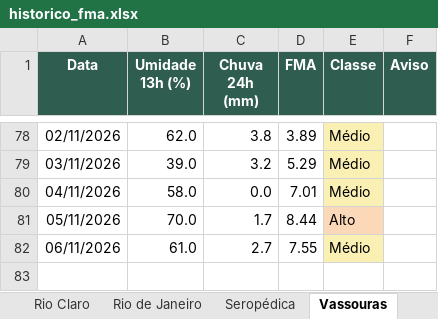
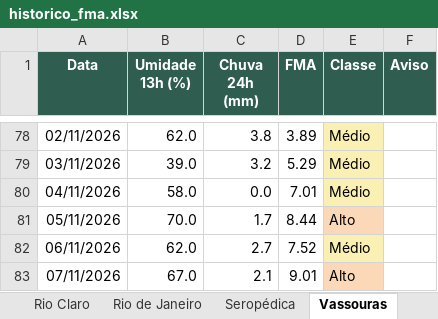
Before and after one commit to kovalsykib/painel-fma, an Excel workbook: docs/historico_fma.xlsx, sheet Vassouras, drawn as a sheet; only a part is shown, gaps mark what is left out; values as stored, in another font and other column widths than the file's, no borders; the diff names each change by its address in the sheet, - before the commit and + after, or states it on an @@ line.

```diff
--- a/docs/historico_fma.xlsx (sheet Vassouras)
+++ b/docs/historico_fma.xlsx (sheet Vassouras)
-B82 (Umidade 13h (%)): 61.0
+B82 (Umidade 13h (%)): 62.0
-D82 (FMA): 7.55
+D82 (FMA): 7.52
+row 83: 07/11/2026 | 67.0 | 2.1 | 9.01 | Alto
```
Also changed, not shown: sheet Mangaratiba, sheet Engenheiro Paulo de Frontin, sheet Mendes, sheet Paracambi, sheet Miguel Pereira, sheet Rio de Janeiro, 9 more sheets, 33 other files.
